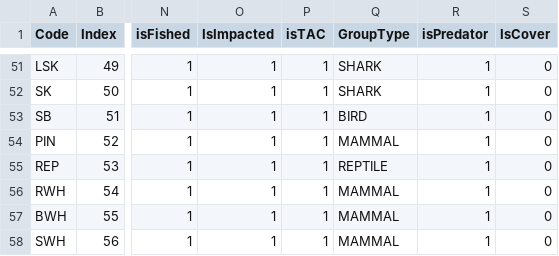
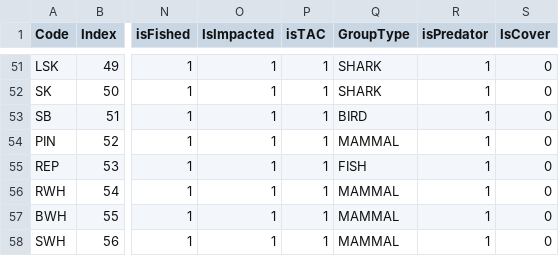
Before and after one commit to NEFSC/READ-EDAB-neusAtlantis, a CSV file: NeusGroups_v15_unix.csv, drawn as a sheet; only a part is shown, gaps mark what is left out; the diff names each change by its address in the sheet, - before the commit and + after, or states it on an @@ line.

```diff
--- a/NeusGroups_v15_unix.csv
+++ b/NeusGroups_v15_unix.csv
-Q55 (GroupType): REPTILE
+Q55 (GroupType): FISH
```
Also changed, not shown: NeusGroups_v15_unix_RM.csv, 4 other files.
